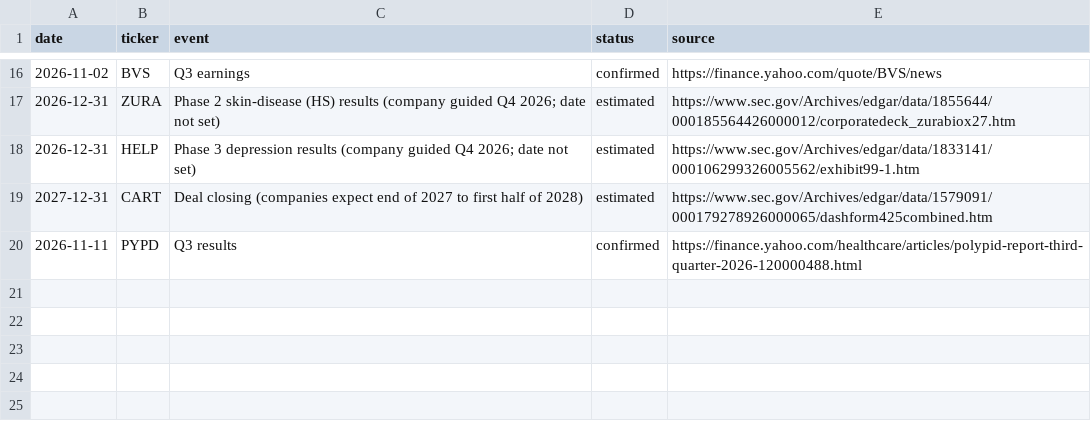
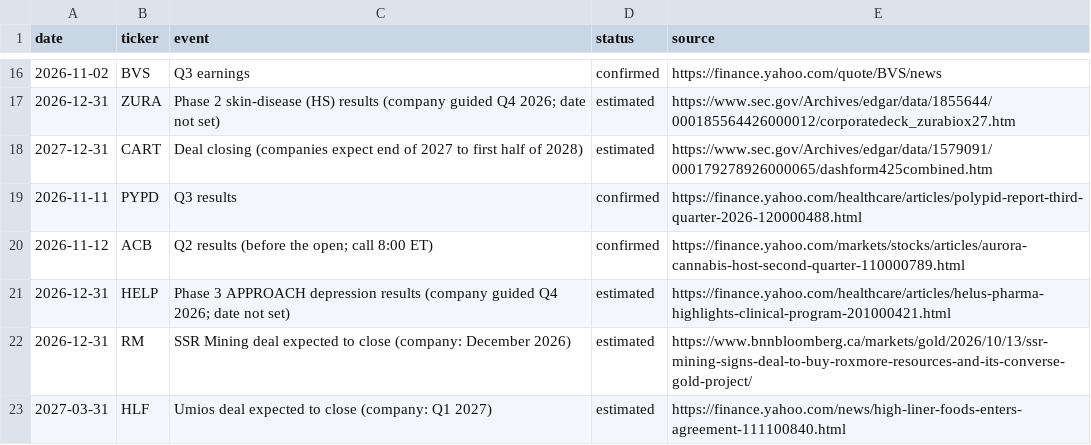
Before and after one commit to noahp179/financial-reports, a CSV file: reports/pre-catalyst/calendar.csv, drawn as a sheet; only a part is shown, gaps mark what is left out.

```diff
--- a/reports/pre-catalyst/calendar.csv
+++ b/reports/pre-catalyst/calendar.csv
@@ -17,4 +17,7 @@ date,ticker,event,status,source
 2026-12-31,ZURA,Phase 2 skin-disease (HS) results (company guided Q4 2026; date not set),estimated,https://www.sec.gov/Archives/edgar/data/1855644/000185564426000012/corporatedeck_zurabiox27.htm
-2026-12-31,HELP,Phase 3 depression results (company guided Q4 2026; date not set),estimated,https://www.sec.gov/Archives/edgar/data/1833141/000106299326005562/exhibit99-1.htm
 2027-12-31,CART,Deal closing (companies expect end of 2027 to first half of 2028),estimated,https://www.sec.gov/Archives/edgar/data/1579091/000179278926000065/dashform425combined.htm
 2026-11-11,PYPD,Q3 results,confirmed,https://finance.yahoo.com/healthcare/articles/polypid-report-third-quarter-2026-120000488.html
+2026-11-12,ACB,Q2 results (before the open; call 8:00 ET),confirmed,https://finance.yahoo.com/markets/stocks/articles/aurora-cannabis-host-second-quarter-110000789.html
+2026-12-31,HELP,Phase 3 APPROACH depression results (company guided Q4 2026; date not set),estimated,https://finance.yahoo.com/healthcare/articles/helus-pharma-highlights-clinical-program-201000421.html
+2026-12-31,RM,SSR Mining deal expected to close (company: December 2026),estimated,https://www.bnnbloomberg.ca/markets/gold/2026/10/13/ssr-mining-signs-deal-to-buy-roxmore-resources-and-its-converse-gold-project/
+2027-03-31,HLF,Umios deal expected to close (company: Q1 2027),estimated,https://finance.yahoo.com/news/high-liner-foods-enters-agreement-111100840.html
```
Also changed, not shown: reports/pre-catalyst/candidate_log.csv, reports/pre-catalyst/estimates_log.csv, 4 other files.
